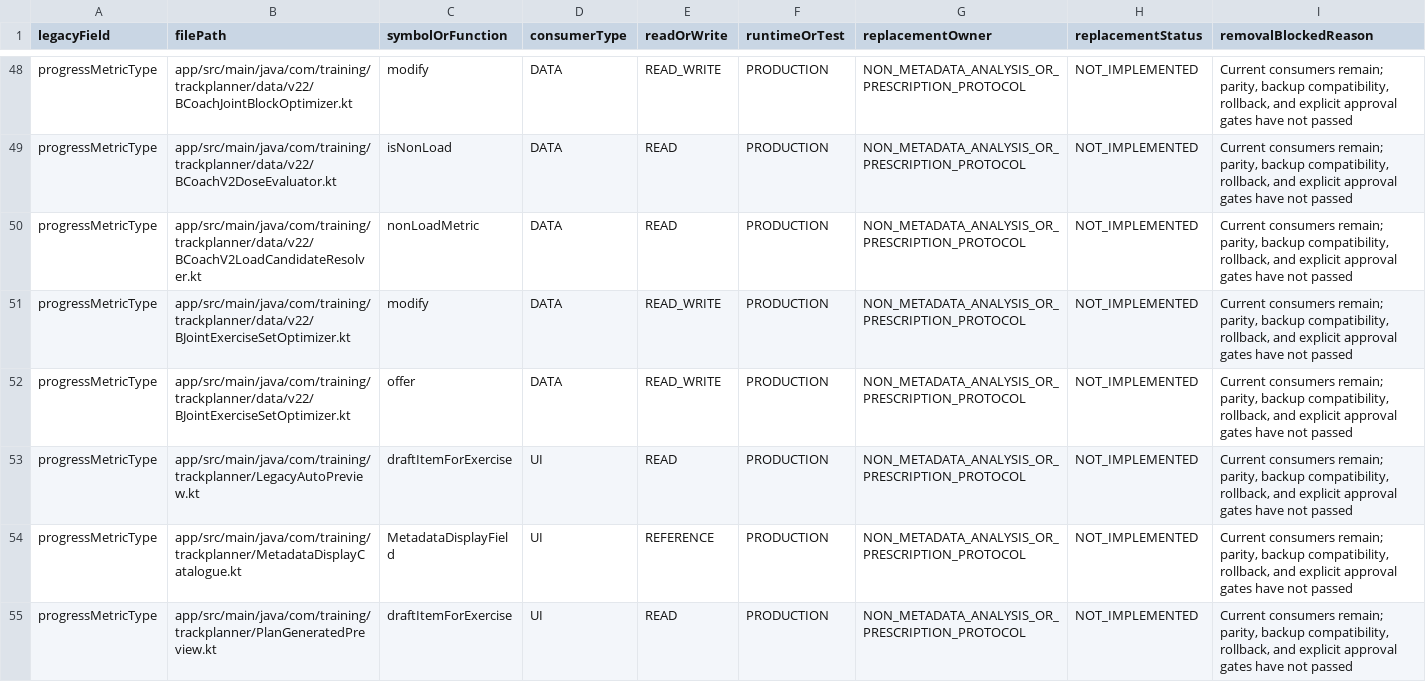
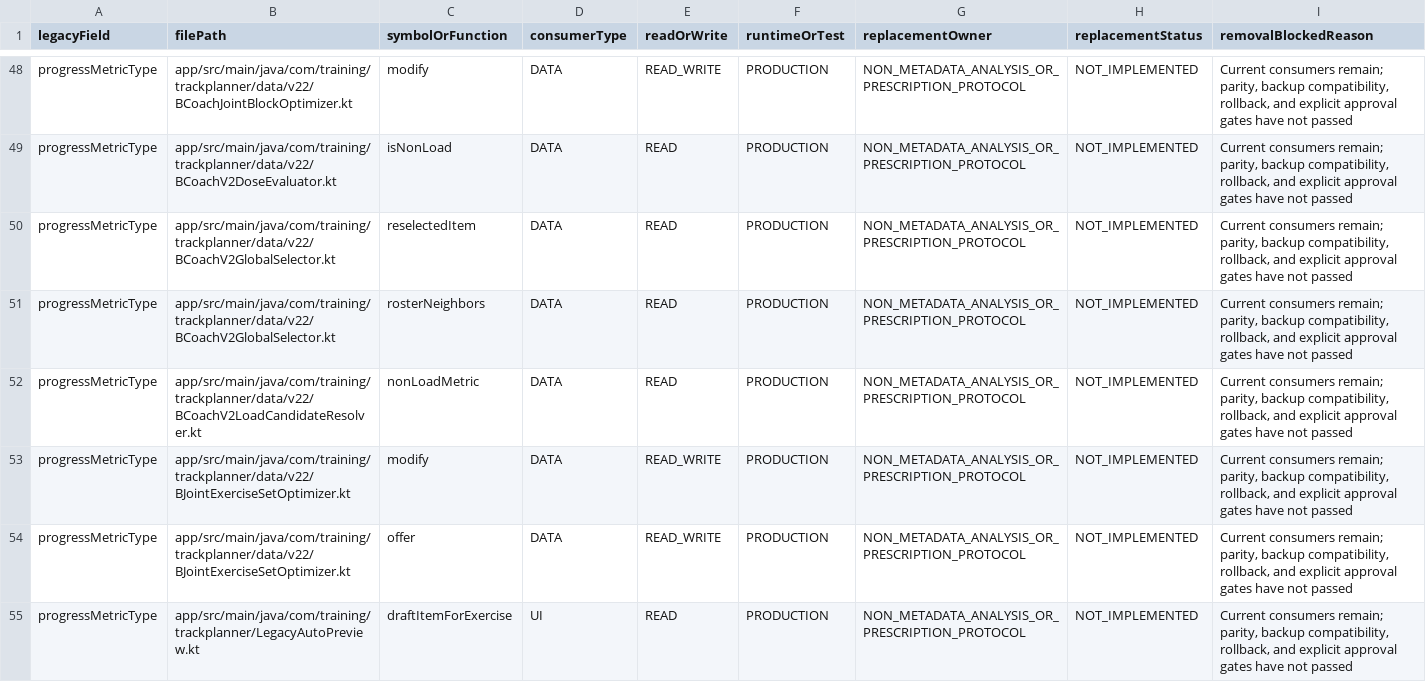
Before and after one commit to Mascollel-Ko/WhatYouGottaDo, a CSV file: docs/audits/metadata_legacy_compatibility_consumers.csv, drawn as a sheet; only a part is shown, gaps mark what is left out; the shorter side is filled out with more unchanged rows.

Commit message:
fix(audit): inventory B-Coach optimizer progressMetricType consumers

```diff
--- a/docs/audits/metadata_legacy_compatibility_consumers.csv
+++ b/docs/audits/metadata_legacy_compatibility_consumers.csv
@@ -49,2 +49,4 @@
 "progressMetricType","app/src/main/java/com/training/trackplanner/data/v22/BCoachV2DoseEvaluator.kt","isNonLoad","DATA","READ","PRODUCTION","NON_METADATA_ANALYSIS_OR_PRESCRIPTION_PROTOCOL","NOT_IMPLEMENTED","Current consumers remain; parity, backup compatibility, rollback, and explicit approval gates have not passed"
+"progressMetricType","app/src/main/java/com/training/trackplanner/data/v22/BCoachV2GlobalSelector.kt","reselectedItem","DATA","READ","PRODUCTION","NON_METADATA_ANALYSIS_OR_PRESCRIPTION_PROTOCOL","NOT_IMPLEMENTED","Current consumers remain; parity, backup compatibility, rollback, and explicit approval gates have not passed"
+"progressMetricType","app/src/main/java/com/training/trackplanner/data/v22/BCoachV2GlobalSelector.kt","rosterNeighbors","DATA","READ","PRODUCTION","NON_METADATA_ANALYSIS_OR_PRESCRIPTION_PROTOCOL","NOT_IMPLEMENTED","Current consumers remain; parity, backup compatibility, rollback, and explicit approval gates have not passed"
 "progressMetricType","app/src/main/java/com/training/trackplanner/data/v22/BCoachV2LoadCandidateResolver.kt","nonLoadMetric","DATA","READ","PRODUCTION","NON_METADATA_ANALYSIS_OR_PRESCRIPTION_PROTOCOL","NOT_IMPLEMENTED","Current consumers remain; parity, backup compatibility, rollback, and explicit approval gates have not passed"
```
